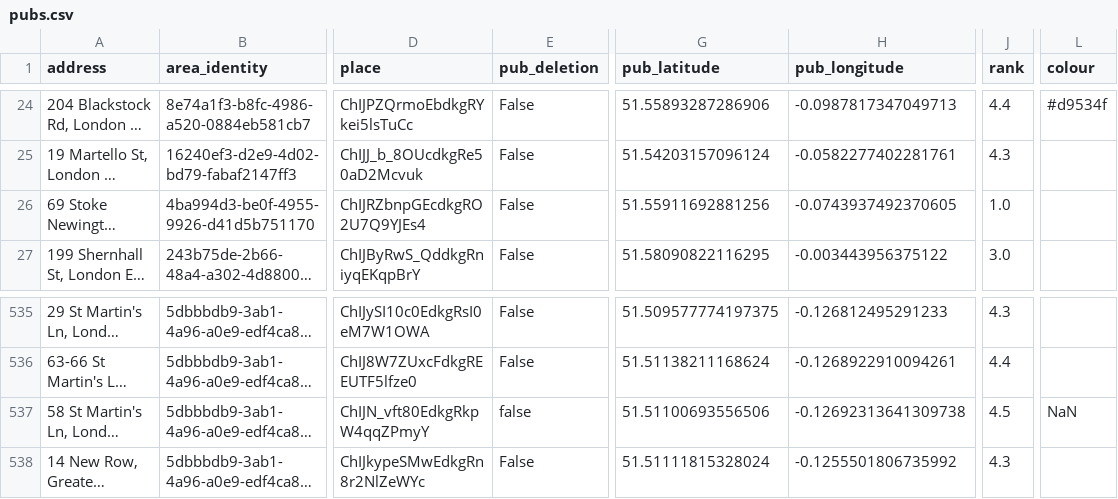
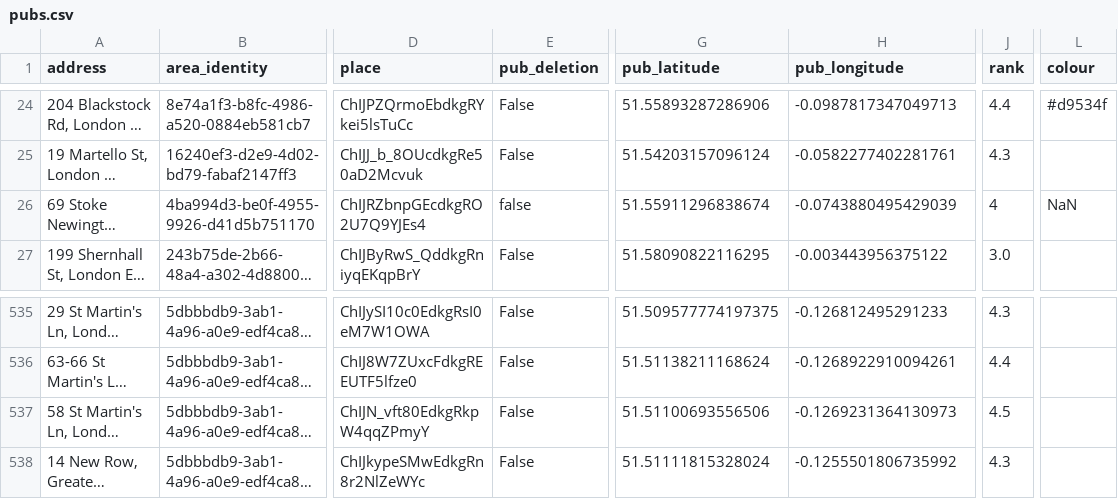
Before and after one commit to cartsmate/thepubcrawls, a CSV file: files/pubs.csv, drawn as a sheet; only a part is shown, gaps mark what is left out; long unchanged cells end in …; the diff names each change by its address in the sheet, - before the commit and + after, or states it on an @@ line.

```diff
--- a/files/pubs.csv
+++ b/files/pubs.csv
-E26 (pub_deletion): False
+E26 (pub_deletion): false
-G26 (pub_latitude): 51.55911692881256
+G26 (pub_latitude): 51.55911296838674
-H26 (pub_longitude): -0.0743937492370605
+H26 (pub_longitude): -0.0743880495429039
-J26 (rank): 1.0
+J26 (rank): 4
-L26 (colour): (empty)
+L26 (colour): NaN
-E537 (pub_deletion): false
+E537 (pub_deletion): False
-H537 (pub_longitude): -0.12692313641309738
+H537 (pub_longitude): -0.1269231364130973
-L537 (colour): NaN
+L537 (colour): (empty)
```
Also changed, not shown: files/crawls.csv, files/reviews.csv, 2 other files.
